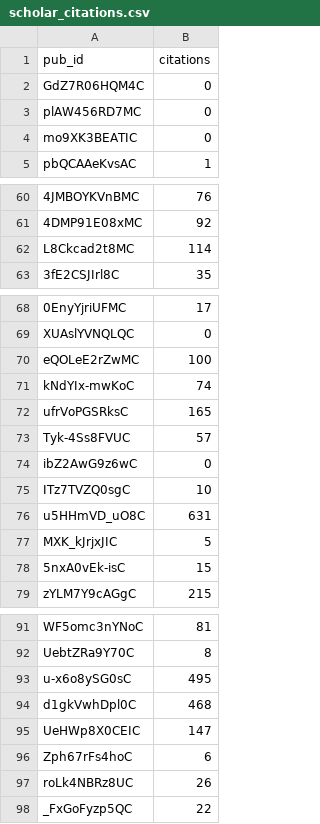
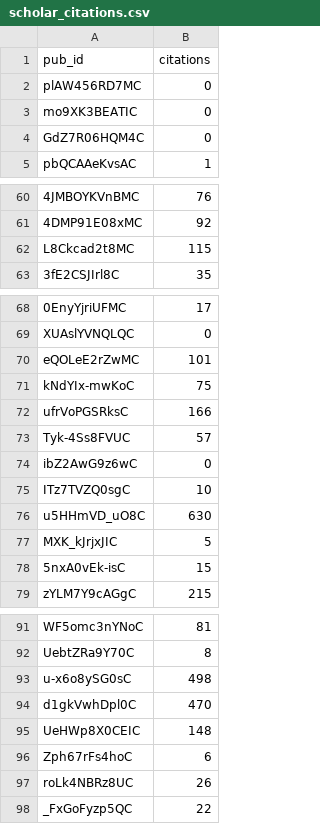
Before and after one commit to julien-arino/julien-arino.github.io, a CSV file: _data/scholar_citations.csv, drawn as a sheet; only a part is shown, gaps mark what is left out; the diff covers the shown part only; the diff names each change by its address in the sheet, - before the commit and + after, or states it on an @@ line.

```diff
--- a/_data/scholar_citations.csv
+++ b/_data/scholar_citations.csv
@@ row 2 moved to row 4: GdZ7R06HQM4C @@
-B62 (citations): 114
+B62 (citations): 115
-B70 (citations): 100
+B70 (citations): 101
-B71 (citations): 74
+B71 (citations): 75
-B72 (citations): 165
+B72 (citations): 166
-B76 (citations): 631
+B76 (citations): 630
-B93 (citations): 495
+B93 (citations): 498
-B94 (citations): 468
+B94 (citations): 470
-B95 (citations): 147
+B95 (citations): 148
```
Also changed, not shown: 12 edited cells elsewhere in this file.
